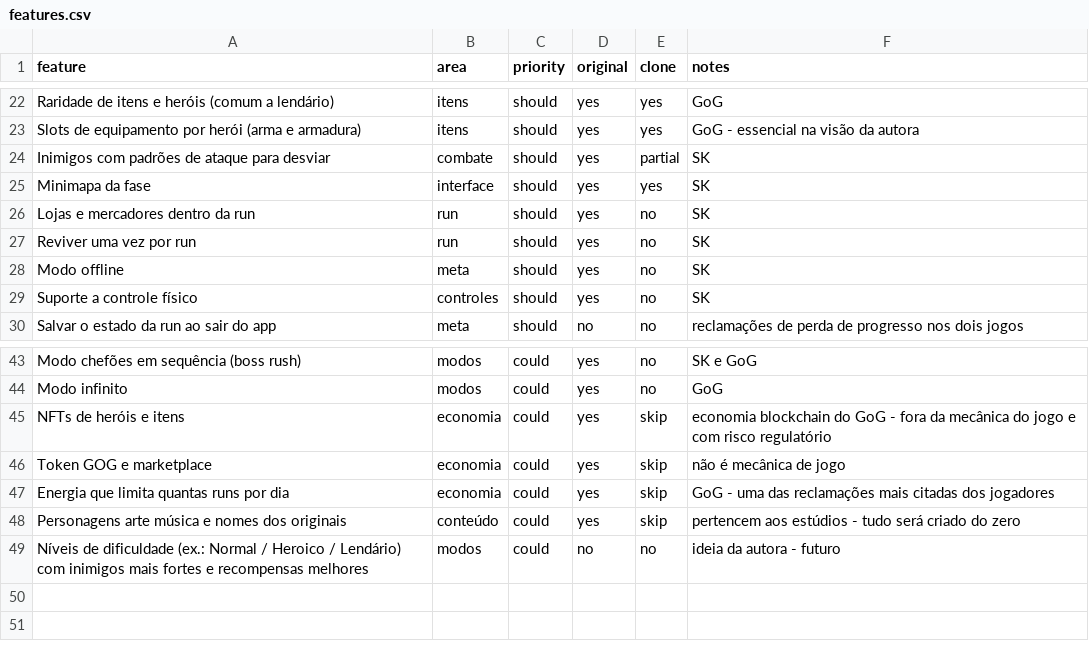
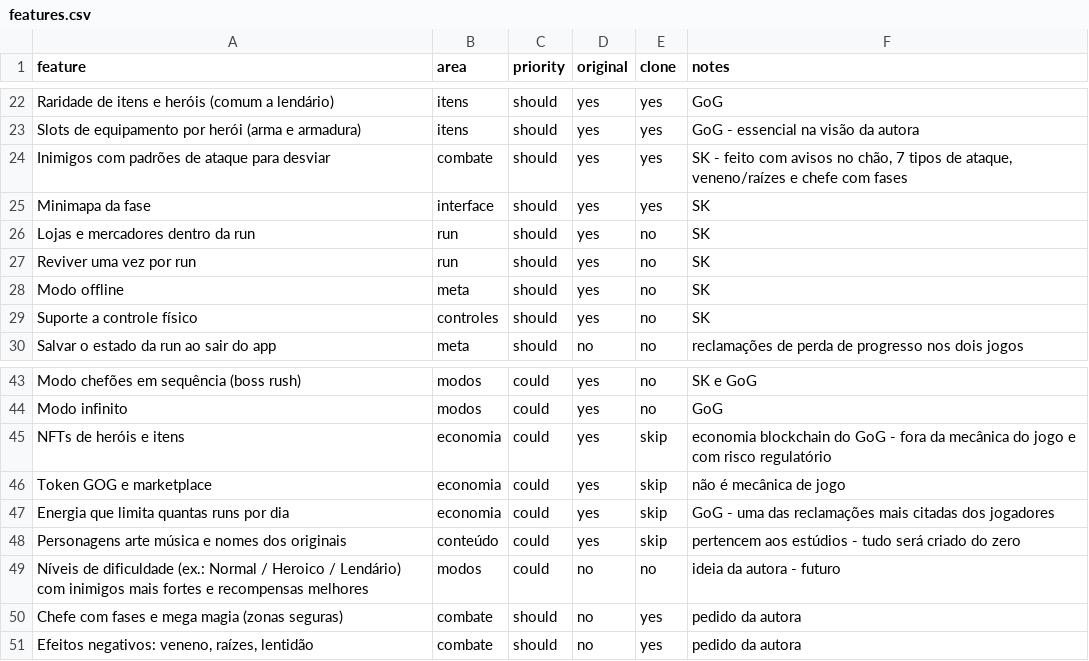
Before and after one commit to amazingmko/jogo-masmorra, a CSV file: replica/features.csv, drawn as a sheet; only a part is shown, gaps mark what is left out.

```diff
--- a/replica/features.csv
+++ b/replica/features.csv
@@ -23,3 +23,3 @@ Raridade de itens e heróis (comum a lendário),itens,should,yes,yes,GoG
 Slots de equipamento por herói (arma e armadura),itens,should,yes,yes,GoG - essencial na visão da autora
-Inimigos com padrões de ataque para desviar,combate,should,yes,partial,SK
+Inimigos com padrões de ataque para desviar,combate,should,yes,yes,"SK - feito com avisos no chão, 7 tipos de ataque, veneno/raízes e chefe com fases"
 Minimapa da fase,interface,should,yes,yes,SK
@@ -49 +49,3 @@ Personagens arte música e nomes dos originais,conteúdo,could,yes,skip,pertence
 Níveis de dificuldade (ex.: Normal / Heroico / Lendário) com inimigos mais fortes e recompensas melhores,modos,could,no,no,ideia da autora - futuro
+Chefe com fases e mega magia (zonas seguras),combate,should,no,yes,pedido da autora
+"Efeitos negativos: veneno, raízes, lentidão",combate,should,no,yes,pedido da autora
```
Also changed, not shown: 30 other files.
